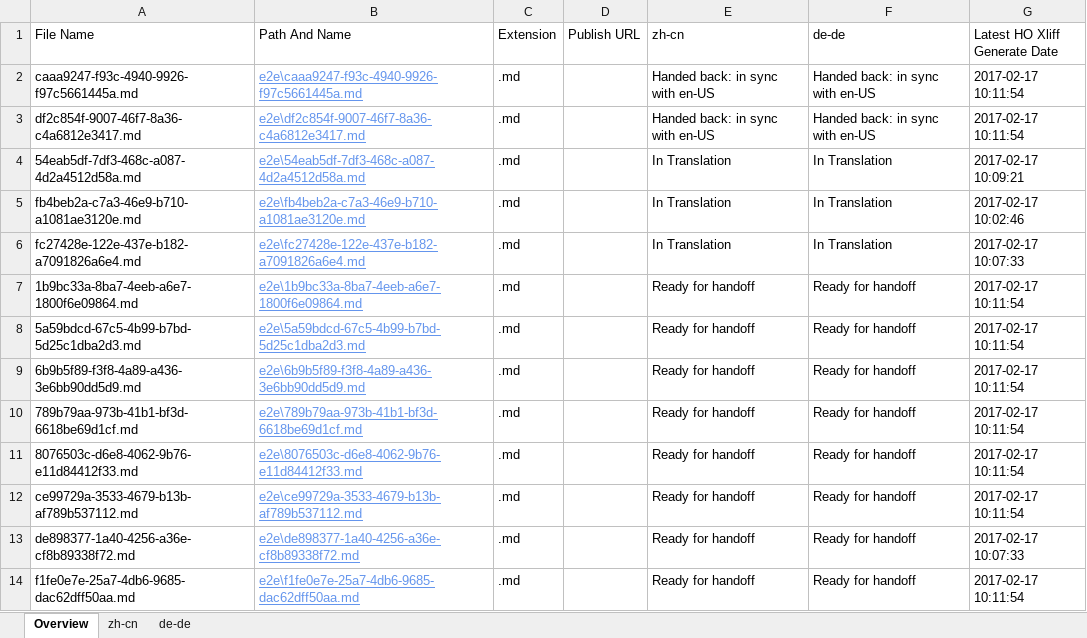
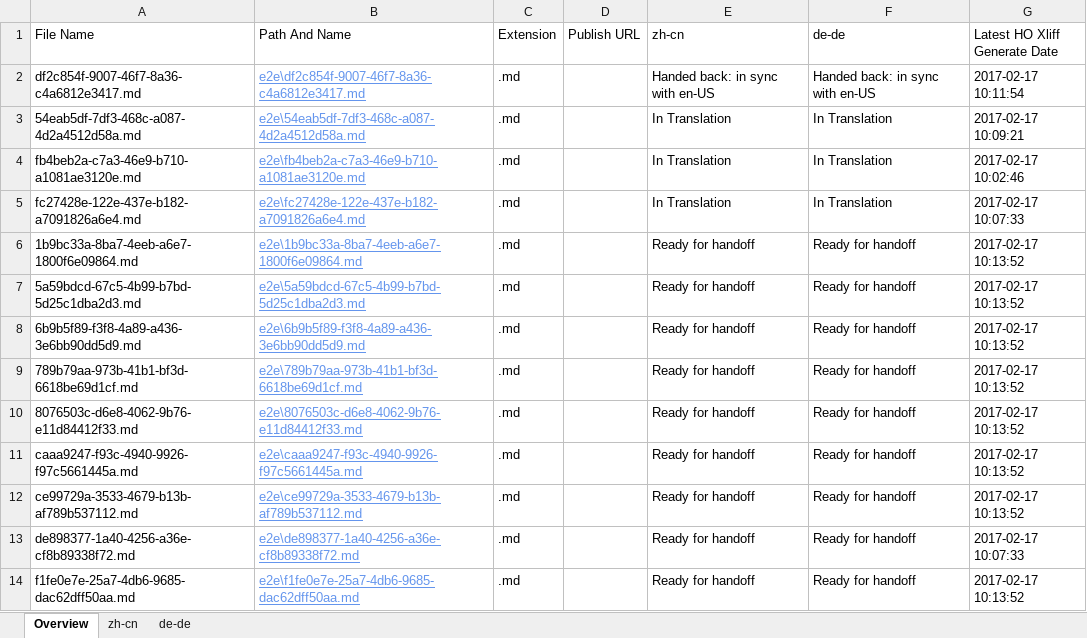
Before and after one commit to OpenLocalizationTestOrg/ol-test4-handback, an Excel workbook: ol-handback/OpenLocalizationTestOrg/ol-test0/xinjiang/localization-status.xlsx, sheet Overview, drawn as a sheet; values as stored, in another font and other column widths than the file's, no borders; table styles not drawn; removed rows and columns are numbered as before the commit, all else as after; the diff names each change by its address in the sheet, - before the commit and + after, or states it on an @@ line.

Commit message:
Generate Report for Handoff

```diff
--- a/ol-handback/OpenLocalizationTestOrg/ol-test0/xinjiang/localization-status.xlsx (sheet Overview)
+++ b/ol-handback/OpenLocalizationTestOrg/ol-test0/xinjiang/localization-status.xlsx (sheet Overview)
-row 2: caaa9247-f93c-4940-9926-f97c5661445a.md | e2e\caaa9247-f93c-4940-9926-f97c5661445a.md | .md |  | Handed back: in sync with en-US | Handed back: in sync with en-US | 2017-02-17 10:11:54
-G6:G10 (Latest HO Xliff Generate Date): 2017-02-17 10:11:54
+G6:G10 (Latest HO Xliff Generate Date): 2017-02-17 10:13:52
+row 11: caaa9247-f93c-4940-9926-f97c5661445a.md | e2e\caaa9247-f93c-4940-9926-f97c5661445a.md | .md |  | Ready for handoff | Ready for handoff | 2017-02-17 10:13:52
-G12 (Latest HO Xliff Generate Date): 2017-02-17 10:11:54
+G12 (Latest HO Xliff Generate Date): 2017-02-17 10:13:52
-G14 (Latest HO Xliff Generate Date): 2017-02-17 10:11:54
+G14 (Latest HO Xliff Generate Date): 2017-02-17 10:13:52
```
Also changed, not shown: sheet zh-cn, sheet de-de.
